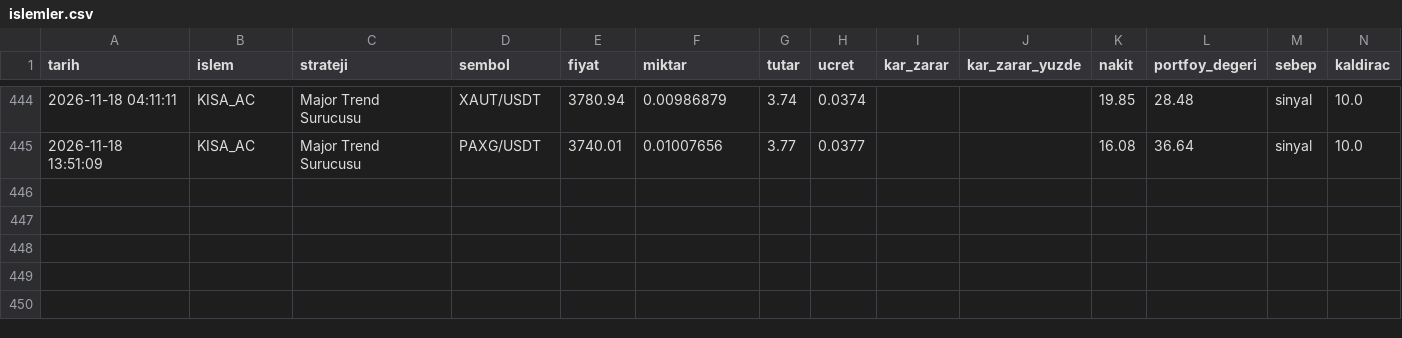
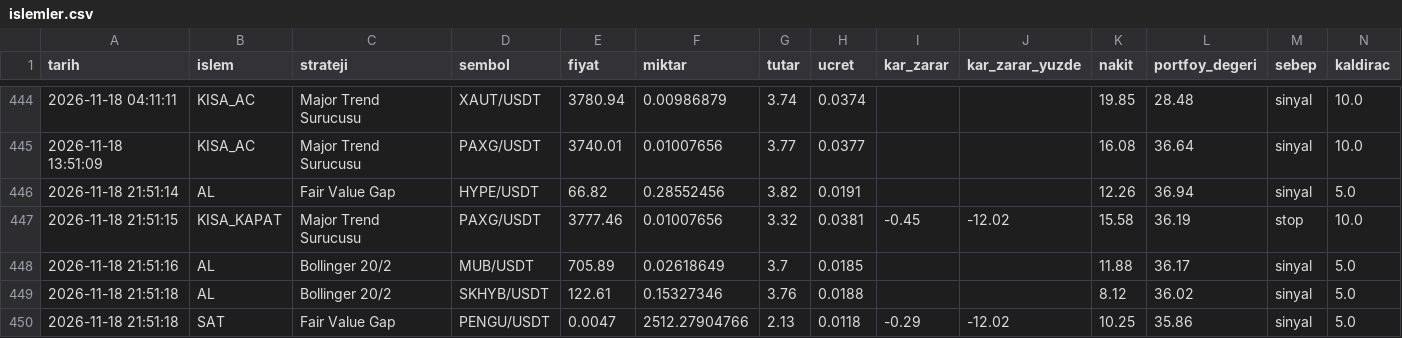
Before and after one commit to KaanBozogluIS/trade-ajani, a CSV file: kaan_trade_panel/cikti/sanal_trader/islemler.csv, drawn as a sheet; only a part is shown, gaps mark what is left out.

```diff
--- a/kaan_trade_panel/cikti/sanal_trader/islemler.csv
+++ b/kaan_trade_panel/cikti/sanal_trader/islemler.csv
@@ -445 +445,6 @@ tarih,islem,strateji,sembol,fiyat,miktar,tutar,ucret,kar_zarar,kar_zarar_yuzde,n
 2026-11-18 13:51:09,KISA_AC,Major Trend Surucusu,PAXG/USDT,3740.01,0.01007656,3.77,0.0377,,,16.08,36.64,sinyal,10.0
+2026-11-18 21:51:14,AL,Fair Value Gap,HYPE/USDT,66.82,0.28552456,3.82,0.0191,,,12.26,36.94,sinyal,5.0
+2026-11-18 21:51:15,KISA_KAPAT,Major Trend Surucusu,PAXG/USDT,3777.46,0.01007656,3.32,0.0381,-0.45,-12.02,15.58,36.19,stop,10.0
+2026-11-18 21:51:16,AL,Bollinger 20/2,MUB/USDT,705.89,0.02618649,3.7,0.0185,,,11.88,36.17,sinyal,5.0
+2026-11-18 21:51:18,AL,Bollinger 20/2,SKHYB/USDT,122.61,0.15327346,3.76,0.0188,,,8.12,36.02,sinyal,5.0
+2026-11-18 21:51:18,SAT,Fair Value Gap,PENGU/USDT,0.0047,2512.27904766,2.13,0.0118,-0.29,-12.02,10.25,35.86,sinyal,5.0
```
Also changed, not shown: 5 other files.
